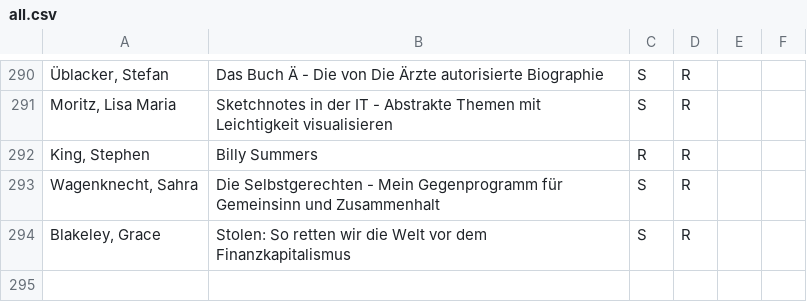
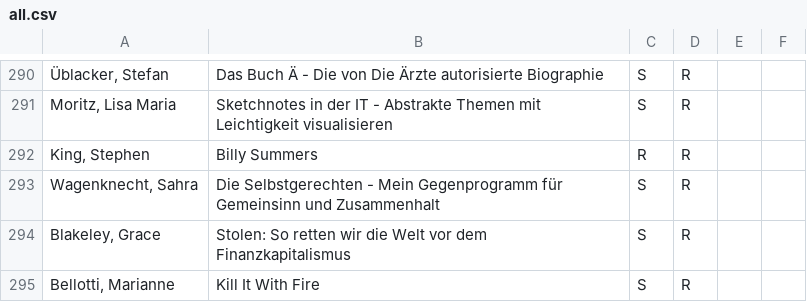
Before and after one commit to michael-simons/goodreads, a CSV file: all.csv, drawn as a sheet; only a part is shown, gaps mark what is left out.

Commit message:
Add kill it with fire.

```diff
--- a/all.csv
+++ b/all.csv
@@ -294 +294,2 @@ Wagenknecht, Sahra;Die Selbstgerechten - Mein Gegenprogramm für Gemeinsinn und
 Blakeley, Grace;Stolen: So retten wir die Welt vor dem Finanzkapitalismus;S;R
+Bellotti, Marianne;Kill It With Fire;S;R
```
Also changed, not shown: 1 other file.
